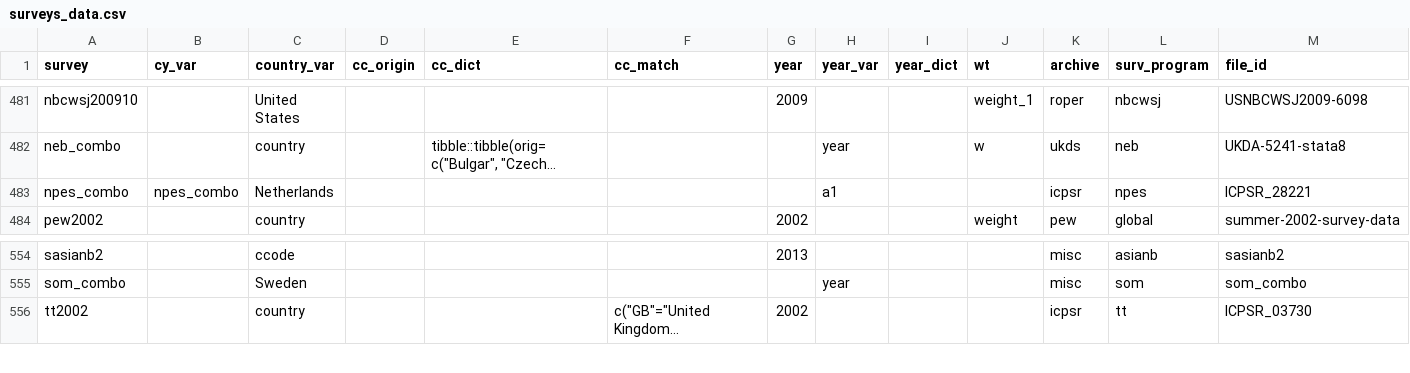
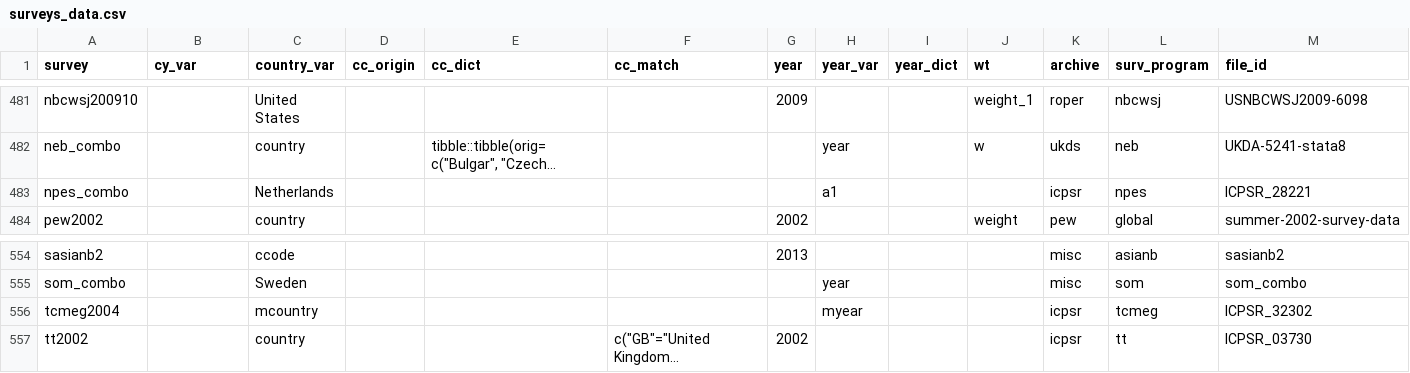
Before and after one commit to fsolt/DCPOtools, a CSV file: data/surveys_data.csv, drawn as a sheet; only a part is shown, gaps mark what is left out; long unchanged cells end in …; rows hold the shown columns only; the diff names each change by its address in the sheet, - before the commit and + after, or states it on an @@ line.

Commit message:
add tcmeg2004

```diff
--- a/data/surveys_data.csv
+++ b/data/surveys_data.csv
-B483 (cy_var): npes_combo
+B483 (cy_var): (empty)
+row 556: tcmeg2004 |  | mcountry |  |  |  |  | myear |  |  | icpsr | tcmeg | ICPSR_32302
```
Also changed, not shown: 3 other files.
